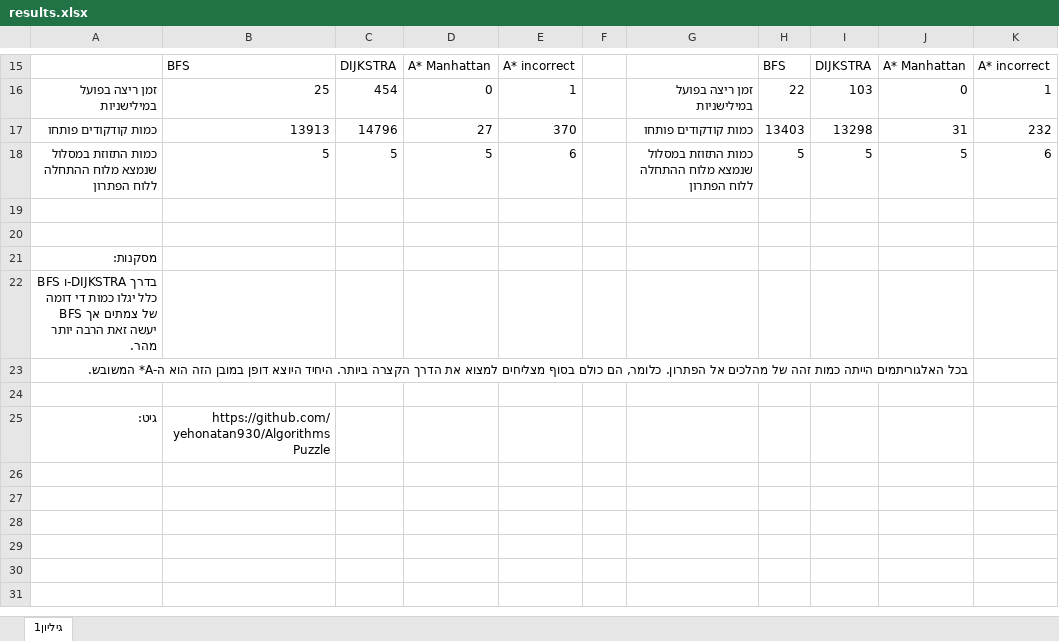
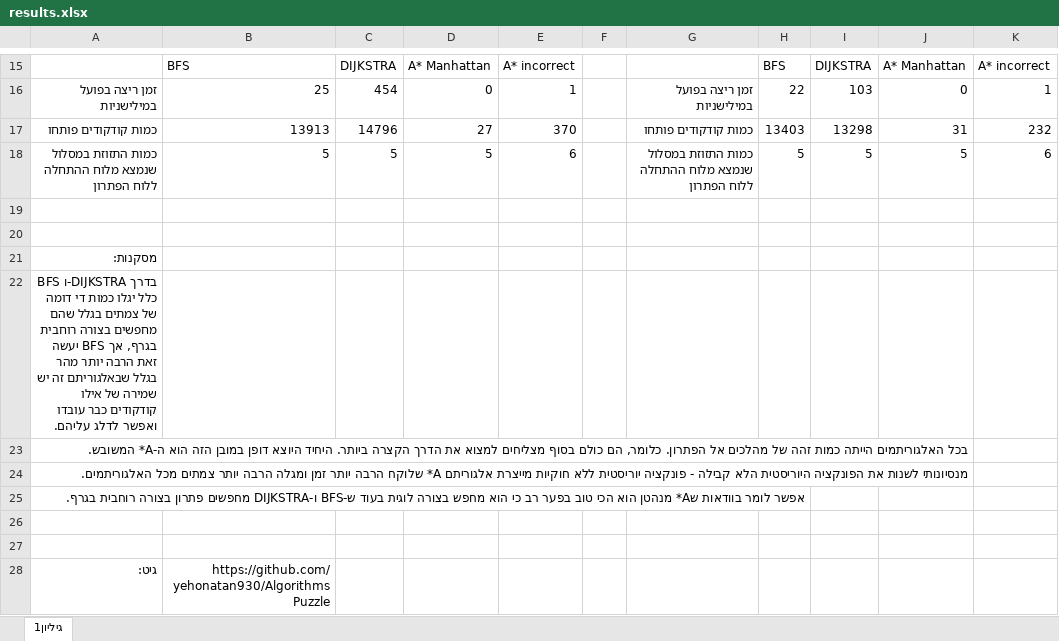
Before and after one commit to yehonatan930/AlgorithmsPuzzle, an Excel workbook: results.xlsx, sheet גיליון1, drawn as a sheet; only a part is shown, gaps mark what is left out; values as stored, in another font and other column widths than the file's, no borders; table styles not drawn; the diff names each change by its address in the sheet, - before the commit and + after, or states it on an @@ line.

```diff
--- a/results.xlsx (sheet גיליון1)
+++ b/results.xlsx (sheet גיליון1)
-A22: …של צמתים אך BFS יעשה זאת הרבה יותר מהר.
+A22: …של צמתים בגלל שהם מחפשים בצורה רוחבית בגרף, אך BFS יעשה זאת הרבה יותר מהר בגלל שבאלגוריתם זה יש שמירה של אילו קודקודים כבר עובדו ואפשר לדלג עליהם.
+row 24: מנסיונותי לשנות את הפונקציה היוריסטית הלא קבילה - פונקציה יוריסטית ללא חוקיות מייצרת אלגוריתם A* שלוקח הרבה יותר זמן ומגלה הרבה יותר צמתים מכל האלגוריתמים.
+row 25: אפשר לומר בוודאות שA* מנהטן הוא הכי טוב בפער רב כי הוא מחפש בצורה לוגית בעוד ש-BFS ו-DIJKSTRA מחפשים פתרון בצורה רוחבית בגרף.
+row 26: (empty)
```
Also changed, not shown: 2 other files.
